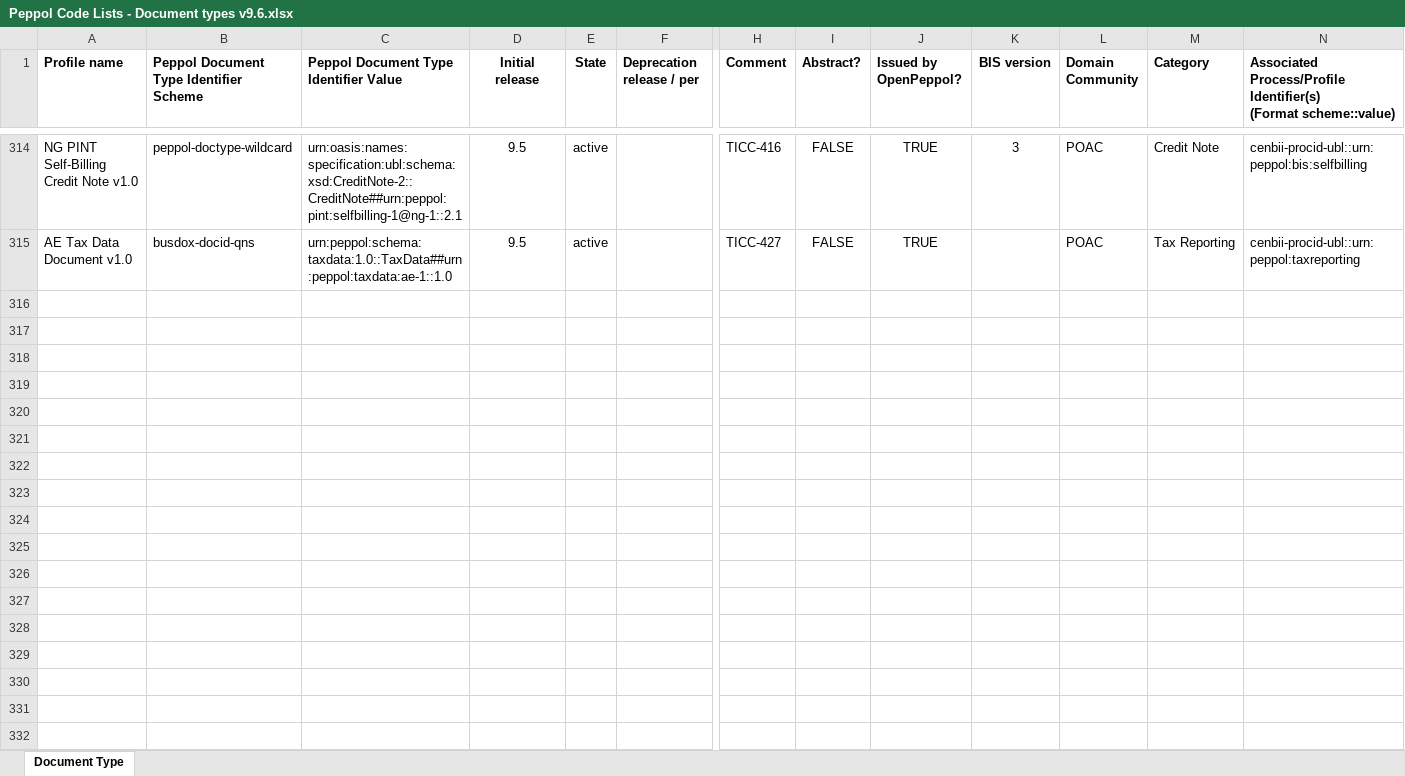
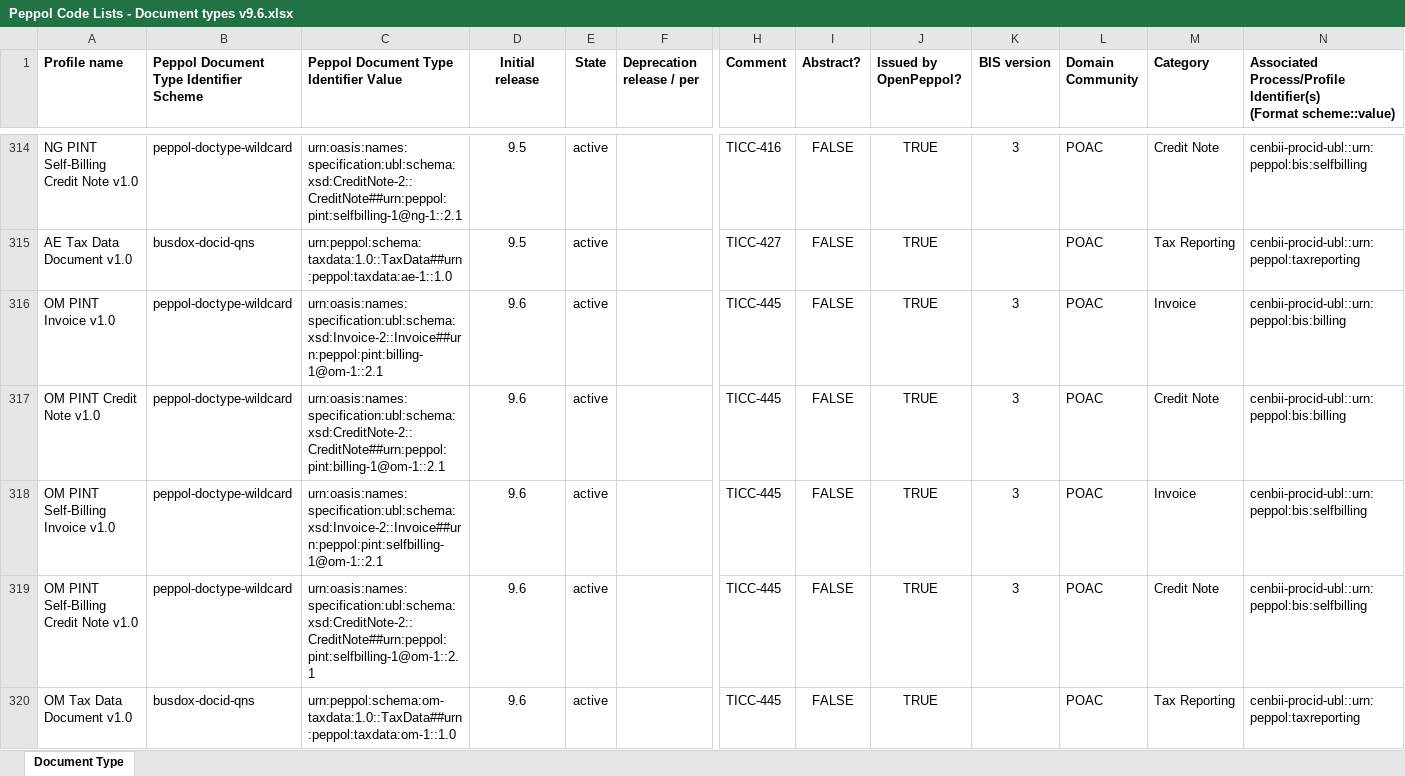
Before and after one commit to OpenPEPPOL/edec-codelists, an Excel workbook: work-in-progress/Peppol Code Lists - Document types v9.6.xlsx, sheet Document Type, drawn as a sheet; only a part is shown, gaps mark what is left out; values as stored, in another font and other column widths than the file's, no borders; rows hold the shown columns only; the diff names each change by its address in the sheet, - before the commit and + after, or states it on an @@ line.

Commit message:
Implemented TICC-445

```diff
--- a/work-in-progress/Peppol Code Lists - Document types v9.6.xlsx (sheet Document Type)
+++ b/work-in-progress/Peppol Code Lists - Document types v9.6.xlsx (sheet Document Type)
+row 316: OM PINT Invoice v1.0 | peppol-doctype-wildcard | urn:oasis:names:specification:ubl:schema:xsd:Invoice-2::Invoice##urn:peppol:pint:billing-1@om-1::2.1 | 9.6 | active |  | TICC-445 | FALSE | TRUE | 3 | POAC | Invoice | cenbii-procid-ubl::urn:peppol:bis:billing
+row 317: OM PINT Credit Note v1.0 | peppol-doctype-wildcard | urn:oasis:names:specification:ubl:schema:xsd:CreditNote-2::CreditNote##urn:peppol:pint:billing-1@om-1::2.1 | 9.6 | active |  | TICC-445 | FALSE | TRUE | 3 | POAC | Credit Note | cenbii-procid-ubl::urn:peppol:bis:billing
+row 318: OM PINT Self-Billing Invoice v1.0 | peppol-doctype-wildcard | urn:oasis:names:specification:ubl:schema:xsd:Invoice-2::Invoice##urn:peppol:pint:selfbilling-1@om-1::2.1 | 9.6 | active |  | TICC-445 | FALSE | TRUE | 3 | POAC | Invoice | cenbii-procid-ubl::urn:peppol:bis:selfbilling
+row 319: OM PINT Self-Billing Credit Note v1.0 | peppol-doctype-wildcard | urn:oasis:names:specification:ubl:schema:xsd:CreditNote-2::CreditNote##urn:peppol:pint:selfbilling-1@om-1::2.1 | 9.6 | active |  | TICC-445 | FALSE | TRUE | 3 | POAC | Credit Note | cenbii-procid-ubl::urn:peppol:bis:selfbilling
+row 320: OM Tax Data Document v1.0 | busdox-docid-qns | urn:peppol:schema:om-taxdata:1.0::TaxData##urn:peppol:taxdata:om-1::1.0 | 9.6 | active |  | TICC-445 | FALSE | TRUE |  | POAC | Tax Reporting | cenbii-procid-ubl::urn:peppol:taxreporting
```
Also changed, not shown: 1 other file.
